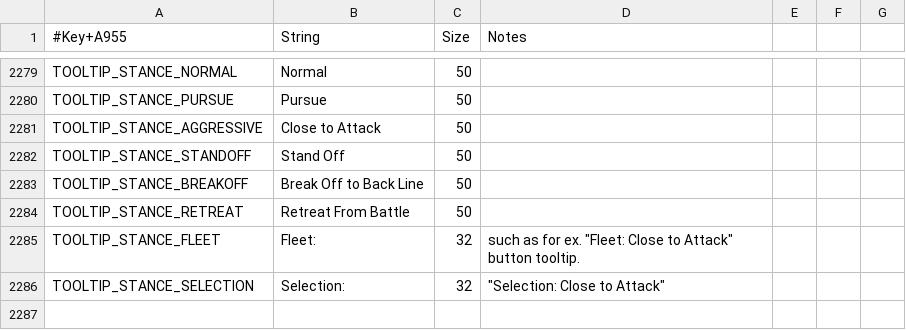
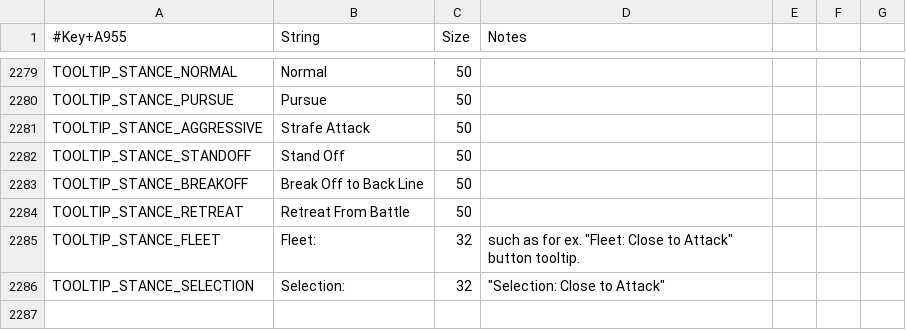
Before and after one commit to matthewhively/sots_mod, a CSV file: Locale/EN/Strings.csv, drawn as a sheet; only a part is shown, gaps mark what is left out.

Commit message:
Change close-to-attack to strafe
More accurate description of ship behavior

```diff
--- a/Locale/EN/Strings.csv
+++ b/Locale/EN/Strings.csv
@@ -2280,3 +2280,3 @@ TOOLTIP_STANCE_NORMAL,Normal,50,
 TOOLTIP_STANCE_PURSUE,Pursue,50,
-TOOLTIP_STANCE_AGGRESSIVE,Close to Attack,50,
+TOOLTIP_STANCE_AGGRESSIVE,Strafe Attack,50,
 TOOLTIP_STANCE_STANDOFF,Stand Off,50,
```
